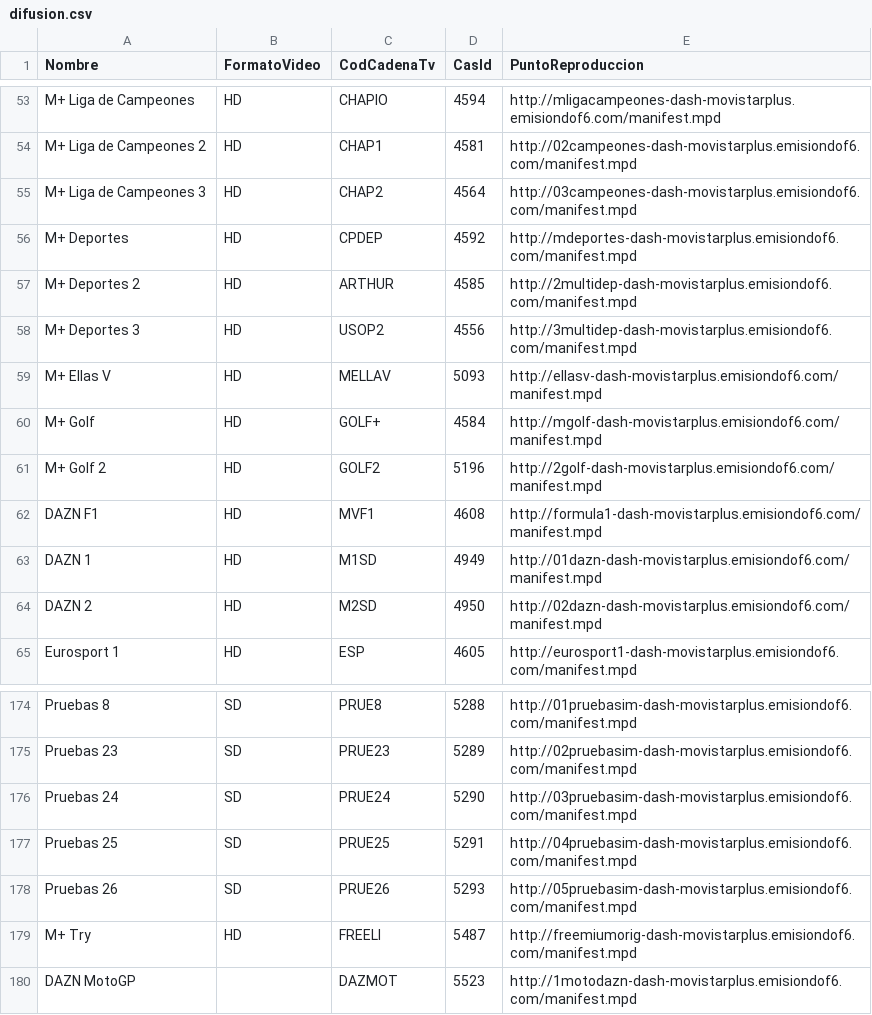
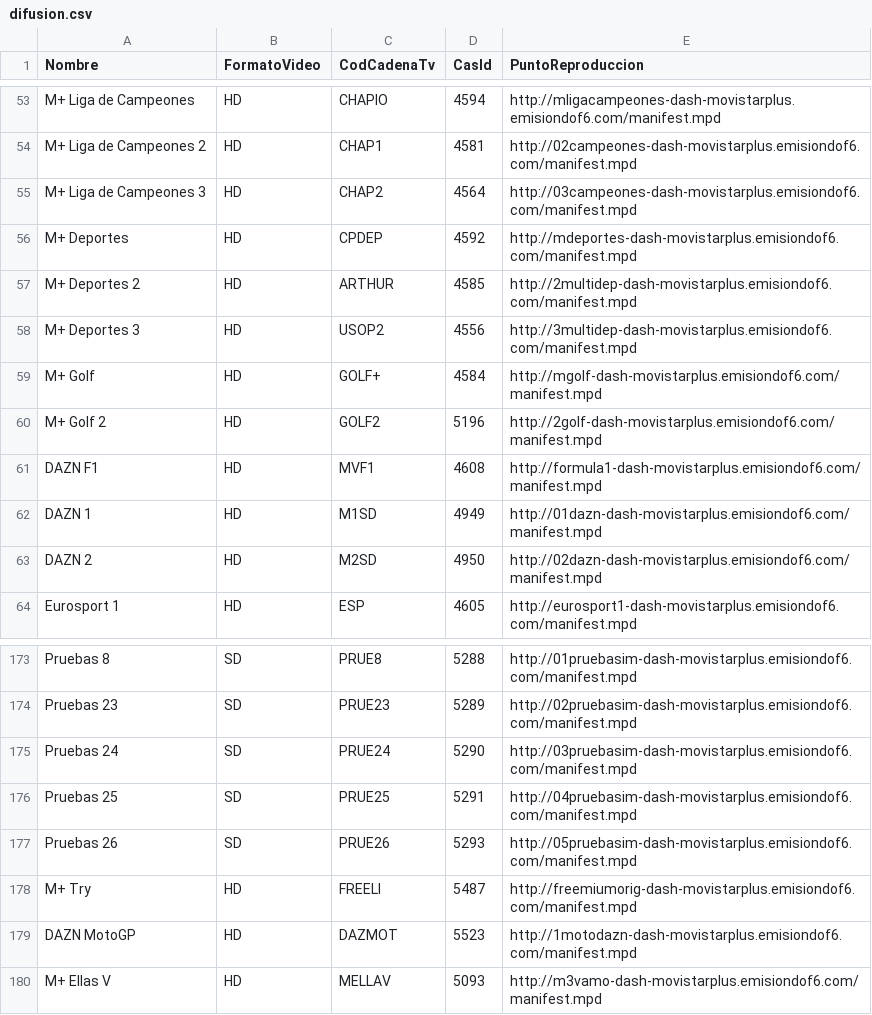
Before and after one commit to 1YZTOOAr/Mfeed, a CSV file: difusion.csv, drawn as a sheet; only a part is shown, gaps mark what is left out.

```diff
--- a/difusion.csv
+++ b/difusion.csv
@@ -58,3 +58,2 @@ M+ Deportes 2,HD,ARTHUR,4585,http://2multidep-dash-movistarplus.emisiondof6.com/
 M+ Deportes 3,HD,USOP2,4556,http://3multidep-dash-movistarplus.emisiondof6.com/manifest.mpd
-M+ Ellas V,HD,MELLAV,5093,http://ellasv-dash-movistarplus.emisiondof6.com/manifest.mpd
 M+ Golf,HD,GOLF+,4584,http://mgolf-dash-movistarplus.emisiondof6.com/manifest.mpd
@@ -179,2 +178,3 @@ Pruebas 26,SD,PRUE26,5293,http://05pruebasim-dash-movistarplus.emisiondof6.com/m
 M+ Try,HD,FREELI,5487,http://freemiumorig-dash-movistarplus.emisiondof6.com/manifest.mpd
-DAZN MotoGP,,DAZMOT,5523,http://1motodazn-dash-movistarplus.emisiondof6.com/manifest.mpd
+DAZN MotoGP,HD,DAZMOT,5523,http://1motodazn-dash-movistarplus.emisiondof6.com/manifest.mpd
+M+ Ellas V,HD,MELLAV,5093,http://m3vamo-dash-movistarplus.emisiondof6.com/manifest.mpd
```
Also changed, not shown: ott.csv.
